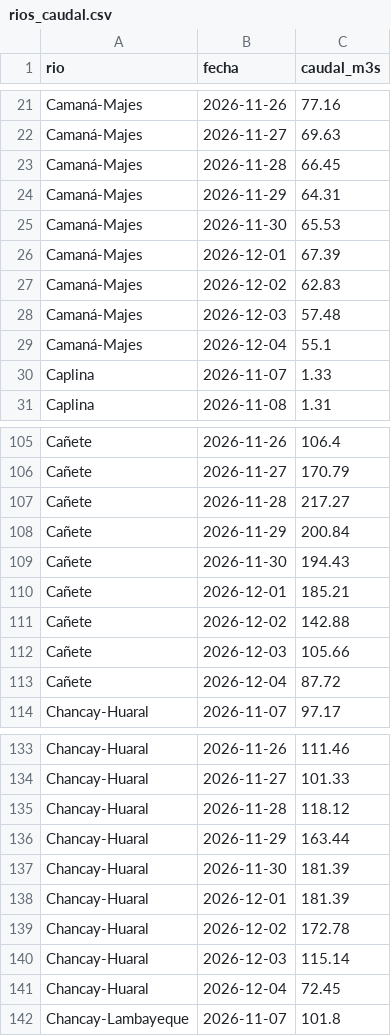
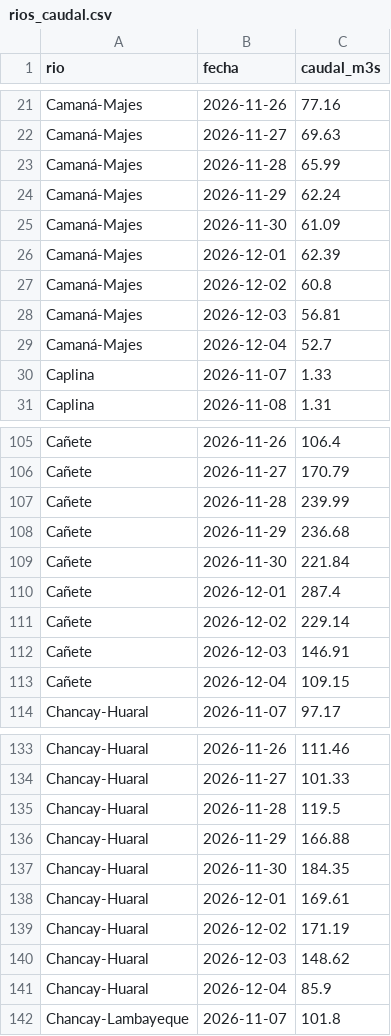
Before and after one commit to MarciaShapiama/iapn-inei, a CSV file: data/rios_caudal.csv, drawn as a sheet; only a part is shown, gaps mark what is left out; the diff covers the shown part only.

```diff
--- a/data/rios_caudal.csv
+++ b/data/rios_caudal.csv
@@ -22,9 +22,9 @@ Camaná-Majes,2026-11-26,77.16
 Camaná-Majes,2026-11-27,69.63
-Camaná-Majes,2026-11-28,66.45
-Camaná-Majes,2026-11-29,64.31
-Camaná-Majes,2026-11-30,65.53
-Camaná-Majes,2026-12-01,67.39
-Camaná-Majes,2026-12-02,62.83
-Camaná-Majes,2026-12-03,57.48
-Camaná-Majes,2026-12-04,55.1
+Camaná-Majes,2026-11-28,65.99
+Camaná-Majes,2026-11-29,62.24
+Camaná-Majes,2026-11-30,61.09
+Camaná-Majes,2026-12-01,62.39
+Camaná-Majes,2026-12-02,60.8
+Camaná-Majes,2026-12-03,56.81
+Camaná-Majes,2026-12-04,52.7
 Caplina,2026-11-07,1.33
@@ -106,9 +106,9 @@ Cañete,2026-11-26,106.4
 Cañete,2026-11-27,170.79
-Cañete,2026-11-28,217.27
-Cañete,2026-11-29,200.84
-Cañete,2026-11-30,194.43
-Cañete,2026-12-01,185.21
-Cañete,2026-12-02,142.88
-Cañete,2026-12-03,105.66
-Cañete,2026-12-04,87.72
+Cañete,2026-11-28,239.99
+Cañete,2026-11-29,236.68
+Cañete,2026-11-30,221.84
+Cañete,2026-12-01,287.4
+Cañete,2026-12-02,229.14
+Cañete,2026-12-03,146.91
+Cañete,2026-12-04,109.15
 Chancay-Huaral,2026-11-07,97.17
@@ -134,9 +134,9 @@ Chancay-Huaral,2026-11-26,111.46
 Chancay-Huaral,2026-11-27,101.33
-Chancay-Huaral,2026-11-28,118.12
-Chancay-Huaral,2026-11-29,163.44
-Chancay-Huaral,2026-11-30,181.39
-Chancay-Huaral,2026-12-01,181.39
-Chancay-Huaral,2026-12-02,172.78
-Chancay-Huaral,2026-12-03,115.14
-Chancay-Huaral,2026-12-04,72.45
+Chancay-Huaral,2026-11-28,119.5
+Chancay-Huaral,2026-11-29,166.88
+Chancay-Huaral,2026-11-30,184.35
+Chancay-Huaral,2026-12-01,169.61
+Chancay-Huaral,2026-12-02,171.19
+Chancay-Huaral,2026-12-03,148.62
+Chancay-Huaral,2026-12-04,85.9
 Chancay-Lambayeque,2026-11-07,101.8
```
Also changed, not shown: 158 edited cells elsewhere in this file, data/zonas_lluvia.csv, 12 other files.
